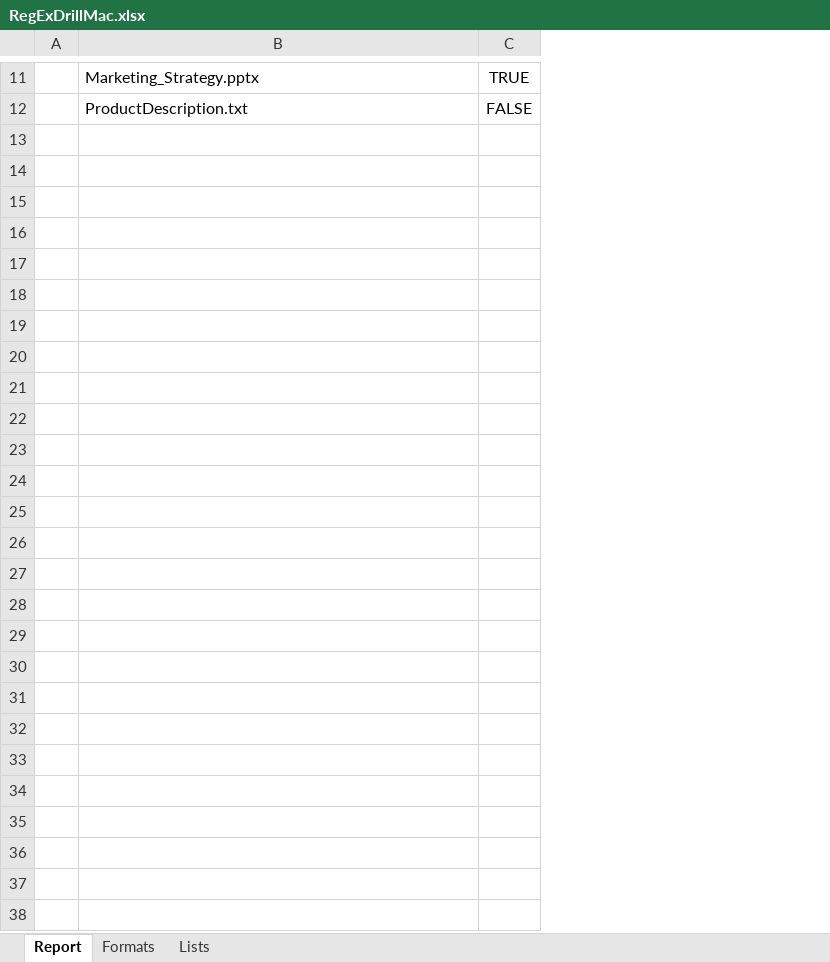
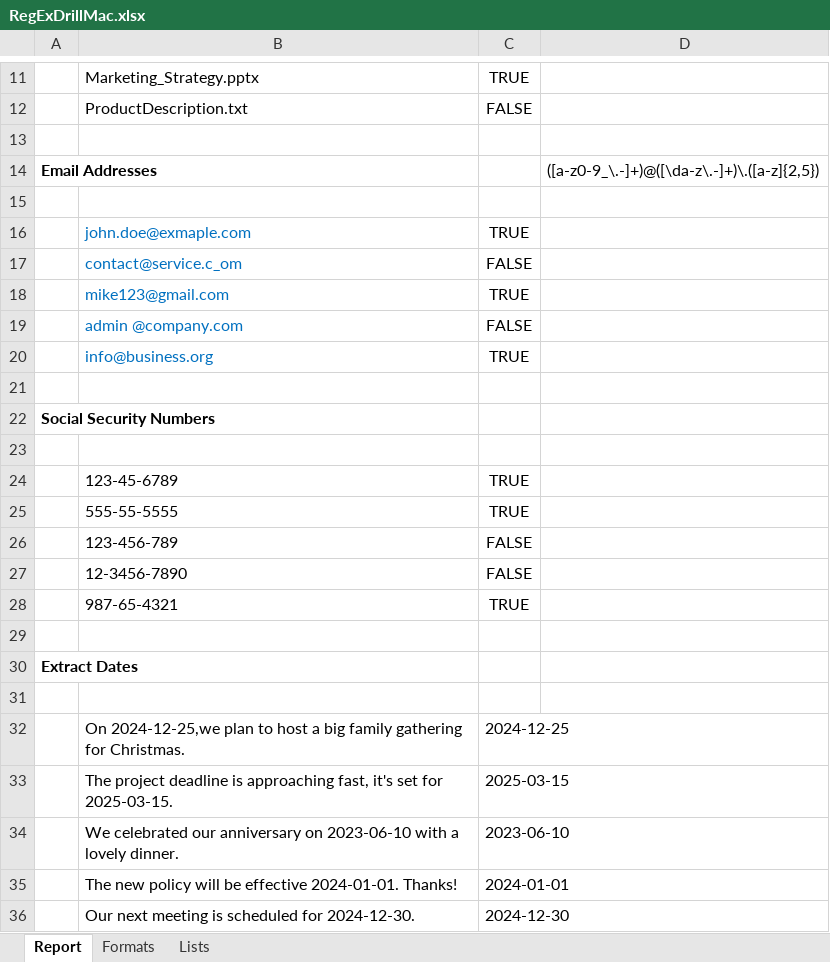
Before and after one commit to ziggle/PowerQueryBitsAndPieces, an Excel workbook: RegExDrillMac.xlsx, sheet Report, drawn as a sheet; only a part is shown, gaps mark what is left out; values as stored, in another font and other column widths than the file's, no borders; charts and pictures not drawn; removed rows and columns are numbered as before the commit, all else as after; the diff names each change by its address in the sheet, - before the commit and + after, or states it on an @@ line.

Commit message:
Interim

```diff
--- a/RegExDrillMac.xlsx (sheet Report)
+++ b/RegExDrillMac.xlsx (sheet Report)
-column A, empty
+column A, empty
+column D, empty
+row 13: (empty)
+row 14: Email Addresses |  |  | ([a-z0-9_\.-]+)@([\da-z\.-]+)\.([a-z]{2,5})
+row 15: (empty)
+row 16:  | john.doe@exmaple.com | TRUE
+row 17:  | contact@service.c_om | FALSE
+row 18:  | mike123@gmail.com | TRUE
+row 19:  | admin @company.com | FALSE
+row 20:  | info@business.org | TRUE
+row 21: (empty)
+row 22: Social Security Numbers
+row 23: (empty)
+row 24:  | 123-45-6789 | TRUE
+row 25:  | 555-55-5555 | TRUE
+row 26:  | 123-456-789 | FALSE
+row 27:  | 12-3456-7890 | FALSE
+row 28:  | 987-65-4321 | TRUE
+row 29: (empty)
+row 30: Extract Dates
+row 31: (empty)
+row 32:  | On 2024-12-25,we plan to host a big family gathering for Christmas. | 2024-12-25
+row 33:  | The project deadline is approaching fast, it's set for 2025-03-15. | 2025-03-15
+row 34:  | We celebrated our anniversary on 2023-06-10 with a lovely dinner. | 2023-06-10
+row 35:  | The new policy will be effective 2024-01-01. Thanks! | 2024-01-01
+row 36:  | Our next meeting is scheduled for 2024-12-30. | 2024-12-30
```
Also changed, not shown: charts or pictures.
